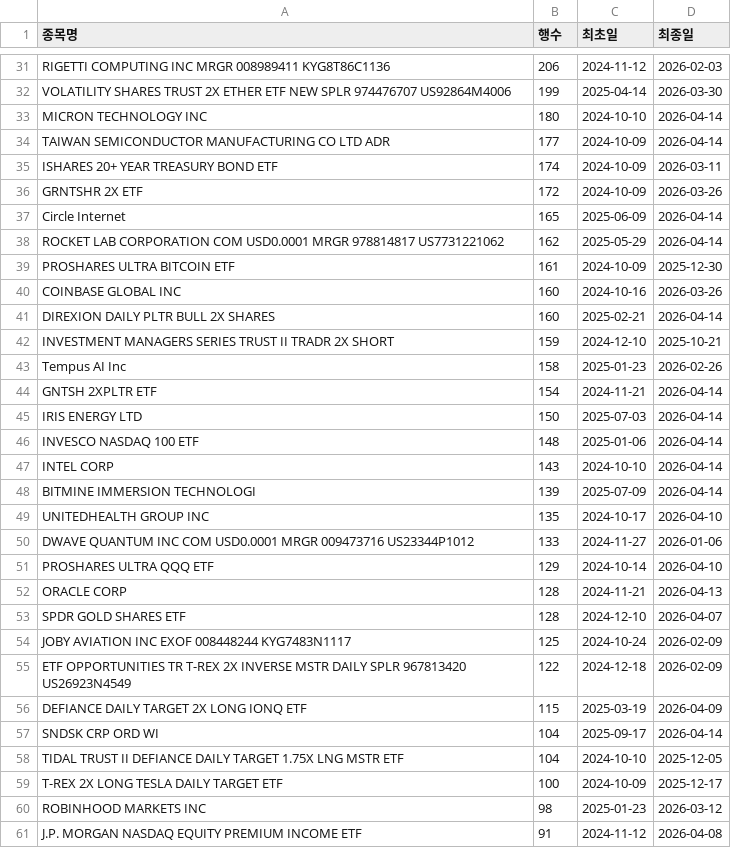
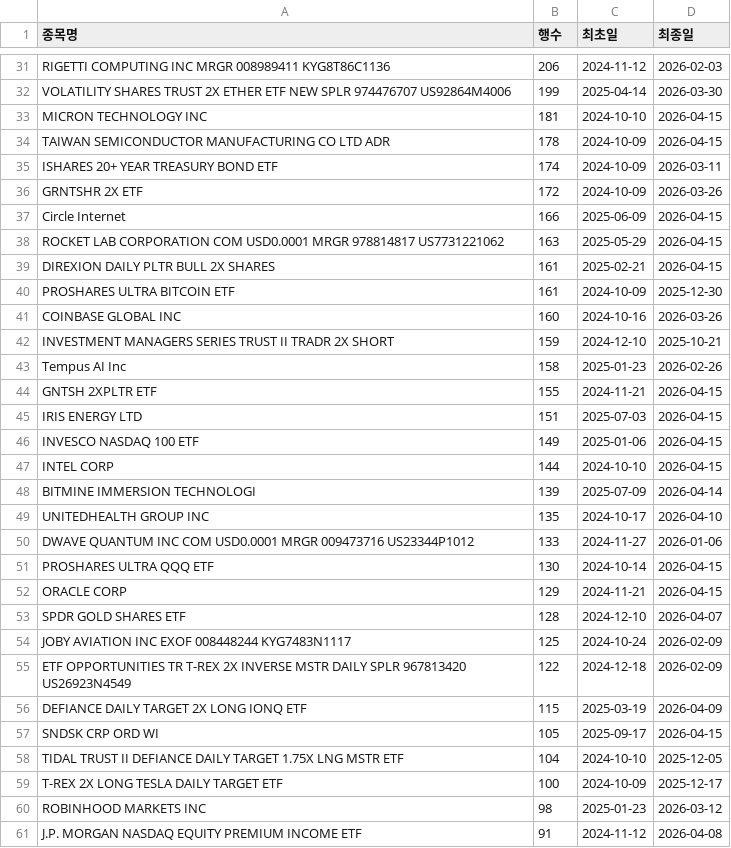
Before and after one commit to HaminKim/reant_streamlit, a CSV file: processed/by_stock_summary.csv, drawn as a sheet; only a part is shown, gaps mark what is left out; the diff covers the shown part only.

```diff
--- a/processed/by_stock_summary.csv
+++ b/processed/by_stock_summary.csv
@@ -32,17 +32,17 @@ RIGETTI COMPUTING INC MRGR 008989411 KYG8T86C1136,206,2024-11-12,2026-02-03
 VOLATILITY SHARES TRUST 2X ETHER ETF NEW SPLR 974476707 US92864M4006,199,2025-04-14,2026-03-30
-MICRON TECHNOLOGY INC,180,2024-10-10,2026-04-14
-TAIWAN SEMICONDUCTOR MANUFACTURING CO LTD ADR,177,2024-10-09,2026-04-14
+MICRON TECHNOLOGY INC,181,2024-10-10,2026-04-15
+TAIWAN SEMICONDUCTOR MANUFACTURING CO LTD ADR,178,2024-10-09,2026-04-15
 ISHARES 20+ YEAR TREASURY BOND ETF,174,2024-10-09,2026-03-11
 GRNTSHR 2X ETF,172,2024-10-09,2026-03-26
-Circle Internet,165,2025-06-09,2026-04-14
-ROCKET LAB CORPORATION COM USD0.0001 MRGR 978814817 US7731221062,162,2025-05-29,2026-04-14
+Circle Internet,166,2025-06-09,2026-04-15
+ROCKET LAB CORPORATION COM USD0.0001 MRGR 978814817 US7731221062,163,2025-05-29,2026-04-15
+DIREXION DAILY PLTR BULL 2X SHARES,161,2025-02-21,2026-04-15
 PROSHARES ULTRA BITCOIN ETF,161,2024-10-09,2025-12-30
 COINBASE GLOBAL INC,160,2024-10-16,2026-03-26
-DIREXION DAILY PLTR BULL 2X SHARES,160,2025-02-21,2026-04-14
 INVESTMENT MANAGERS SERIES TRUST II TRADR 2X SHORT,159,2024-12-10,2025-10-21
 Tempus AI Inc,158,2025-01-23,2026-02-26
-GNTSH 2XPLTR ETF,154,2024-11-21,2026-04-14
-IRIS ENERGY LTD,150,2025-07-03,2026-04-14
-INVESCO NASDAQ 100 ETF,148,2025-01-06,2026-04-14
-INTEL CORP,143,2024-10-10,2026-04-14
+GNTSH 2XPLTR ETF,155,2024-11-21,2026-04-15
+IRIS ENERGY LTD,151,2025-07-03,2026-04-15
+INVESCO NASDAQ 100 ETF,149,2025-01-06,2026-04-15
+INTEL CORP,144,2024-10-10,2026-04-15
 BITMINE IMMERSION TECHNOLOGI,139,2025-07-09,2026-04-14
@@ -50,4 +50,4 @@ UNITEDHEALTH GROUP INC,135,2024-10-17,2026-04-10
 DWAVE QUANTUM INC COM USD0.0001 MRGR 009473716 US23344P1012,133,2024-11-27,2026-01-06
-PROSHARES ULTRA QQQ ETF,129,2024-10-14,2026-04-10
-ORACLE CORP,128,2024-11-21,2026-04-13
+PROSHARES ULTRA QQQ ETF,130,2024-10-14,2026-04-15
+ORACLE CORP,129,2024-11-21,2026-04-15
 SPDR GOLD SHARES ETF,128,2024-12-10,2026-04-07
@@ -56,3 +56,3 @@ ETF OPPORTUNITIES TR T-REX 2X INVERSE MSTR DAILY SPLR 967813420 US26923N4549,122
 DEFIANCE DAILY TARGET 2X LONG IONQ ETF,115,2025-03-19,2026-04-09
-SNDSK CRP ORD WI,104,2025-09-17,2026-04-14
+SNDSK CRP ORD WI,105,2025-09-17,2026-04-15
 TIDAL TRUST II DEFIANCE DAILY TARGET 1.75X LNG MSTR ETF,104,2024-10-10,2025-12-05
```
Also changed, not shown: 13 added rows, 13 removed rows and 51 edited cells elsewhere in this file, 2 other files.
